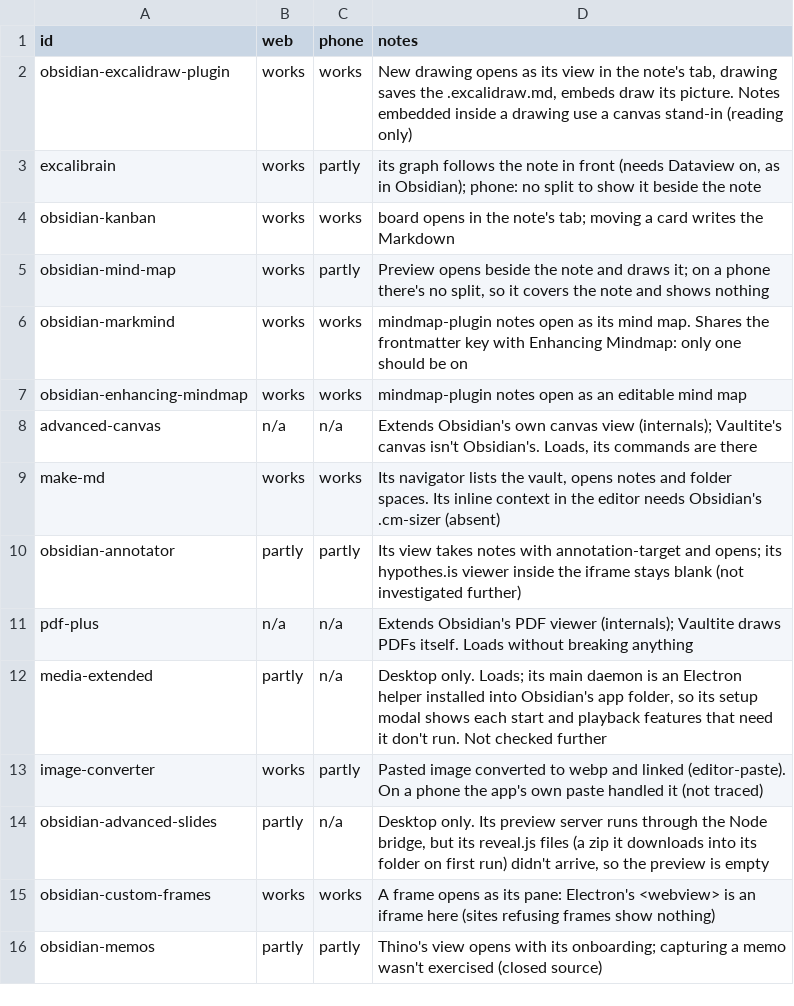
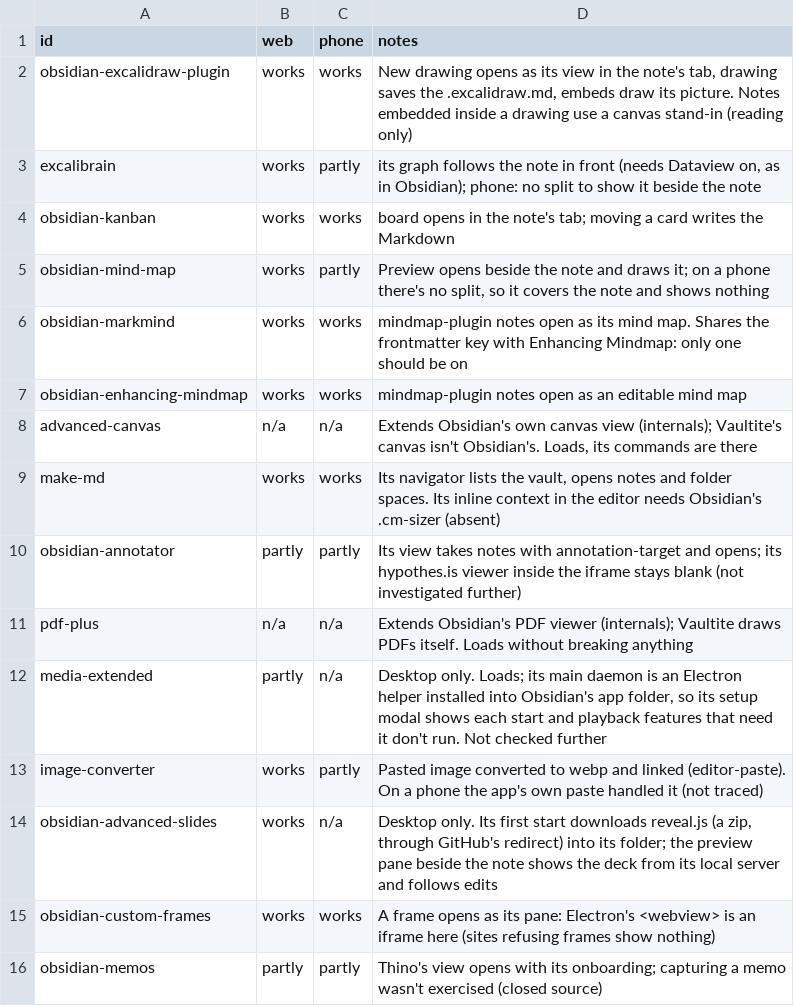
Before and after one commit to Vaultite/plugins, a TSV file: plugin-compat/.test/results/apps.tsv, drawn as a sheet.

Commit message:
fix(plugin-compat): advanced slides downloads reveal.js and shows its deck

```diff
--- a/plugin-compat/.test/results/apps.tsv
+++ b/plugin-compat/.test/results/apps.tsv
@@ -13,3 +13,3 @@ media-extended	partly	n/a	Desktop only. Loads; its main daemon is an Electron he
 image-converter	works	partly	Pasted image converted to webp and linked (editor-paste). On a phone the app's own paste handled it (not traced)
-obsidian-advanced-slides	partly	n/a	Desktop only. Its preview server runs through the Node bridge, but its reveal.js files (a zip it downloads into its folder on first run) didn't arrive, so the preview is empty
+obsidian-advanced-slides	works	n/a	Desktop only. Its first start downloads reveal.js (a zip, through GitHub's redirect) into its folder; the preview pane beside the note shows the deck from its local server and follows edits
 obsidian-custom-frames	works	works	A frame opens as its pane: Electron's <webview> is an iframe here (sites refusing frames show nothing)
```
Also changed, not shown: 3 other files.
